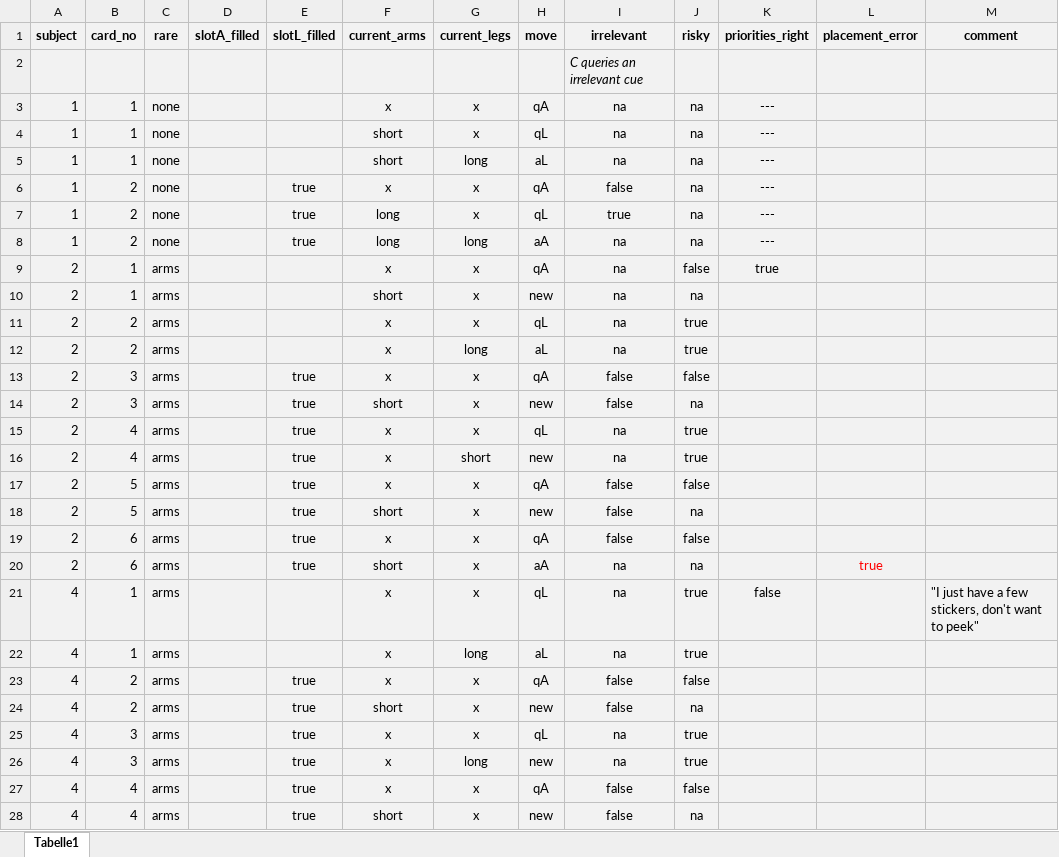
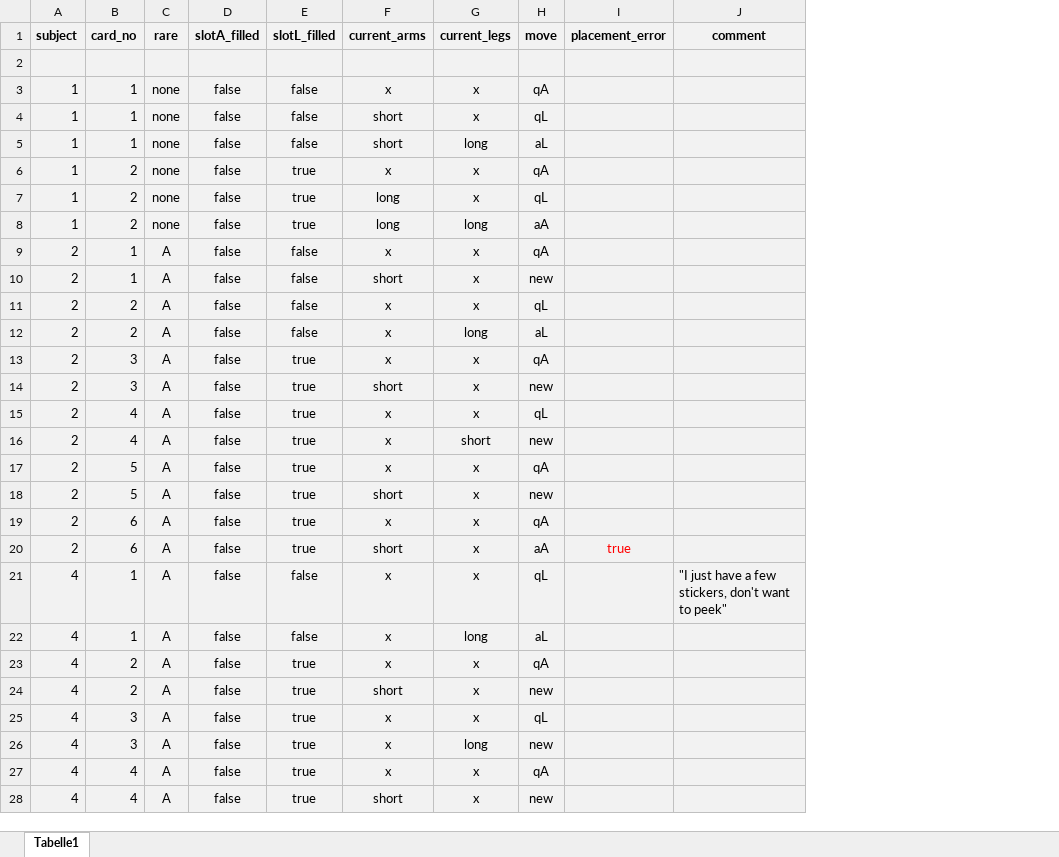
Before and after one commit to anselmrothe/arg2, an Excel workbook: data/arg2 transcript.xlsx, sheet Tabelle1, drawn as a sheet; only a part is shown; values as stored, in another font and other column widths than the file's, no borders; conditional formats not drawn; the diff covers the shown part only; the diff names each change by its address in the sheet, - before the commit and + after, or states it on an @@ line.

Commit message:
connect transcript with coding table
... and evaluate moves directly with what the coding table has to say about them, including N values from alternatives.

This looks much more systematic and nicer than before, with the coding scheme updated to include 'cost'.

```diff
--- a/data/arg2 transcript.xlsx (sheet Tabelle1)
+++ b/data/arg2 transcript.xlsx (sheet Tabelle1)
-column I (irrelevant), rows 2-28: C queries an irrelevant cue | na | na | na | false | true | na | na | na | na | na | false | false | na | na | false | false | false | na | na | na | false | false | na | na | false | false
-column J (risky), rows 3-28: na | na | na | na | na | na | false | na | true | true | false | na | true | true | false | na | false | na | true | true | false | na | true | true | false | na
-column K (priorities_right), rows 3-21: --- | --- | --- | --- | --- | --- | true |  |  |  |  |  |  |  |  |  |  |  | false
-D3:D28 (slotA_filled): (empty)
+D3:D28 (slotA_filled): false
-E3:E5 (slotL_filled): (empty)
+E3:E5 (slotL_filled): false
-C9:C28 (rare): arms
+C9:C28 (rare): A
-E9:E12 (slotL_filled): (empty)
+E9:E12 (slotL_filled): false
-E21:E22 (slotL_filled): (empty)
+E21:E22 (slotL_filled): false
```
Also changed, not shown: 566 edited cells elsewhere in this sheet, 3 other files.
